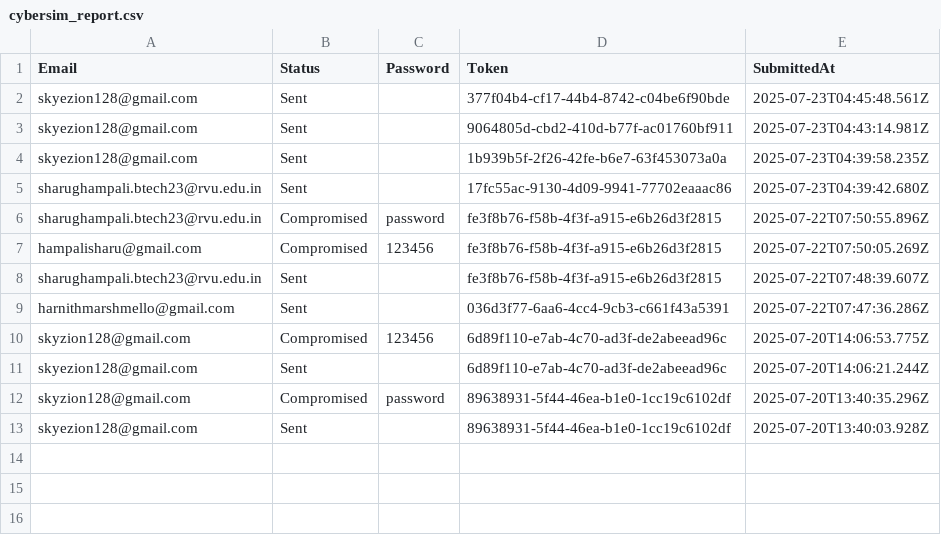
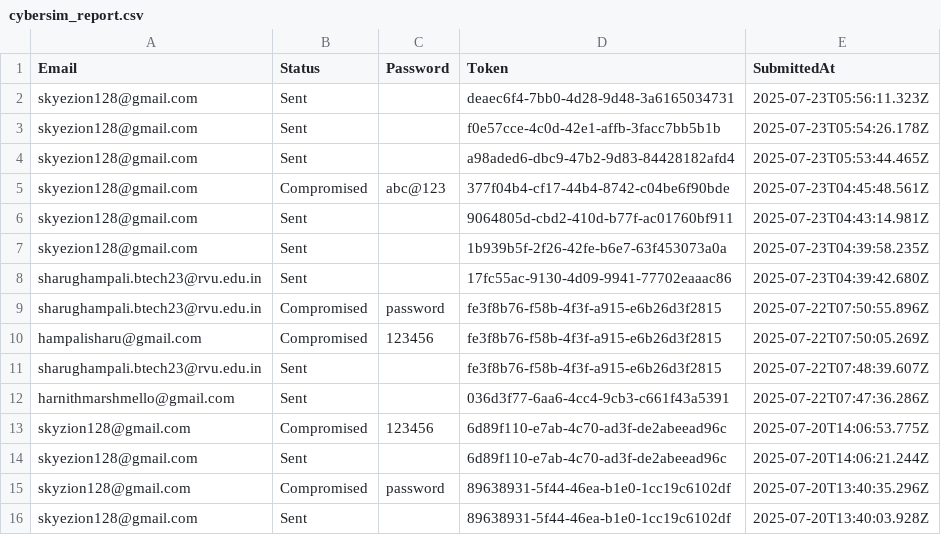
Before and after one commit to Sharuhampali/phishing-simulator, a CSV file: public/cybersim_report.csv, drawn as a sheet.

```diff
--- a/public/cybersim_report.csv
+++ b/public/cybersim_report.csv
@@ -1,3 +1,6 @@
 Email,Status,Password,Token,SubmittedAt
-"skyezion128@gmail.com",Sent,"","377f04b4-cf17-44b4-8742-c04be6f90bde","2025-07-23T04:45:48.561Z"
+"skyezion128@gmail.com",Sent,"","deaec6f4-7bb0-4d28-9d48-3a6165034731","2025-07-23T05:56:11.323Z"
+"skyezion128@gmail.com",Sent,"","f0e57cce-4c0d-42e1-affb-3facc7bb5b1b","2025-07-23T05:54:26.178Z"
+"skyezion128@gmail.com",Sent,"","a98aded6-dbc9-47b2-9d83-84428182afd4","2025-07-23T05:53:44.465Z"
+"skyezion128@gmail.com",Compromised,"abc@123","377f04b4-cf17-44b4-8742-c04be6f90bde","2025-07-23T04:45:48.561Z"
 "skyezion128@gmail.com",Sent,"","9064805d-cbd2-410d-b77f-ac01760bf911","2025-07-23T04:43:14.981Z"
```
Also changed, not shown: 2 other files.
